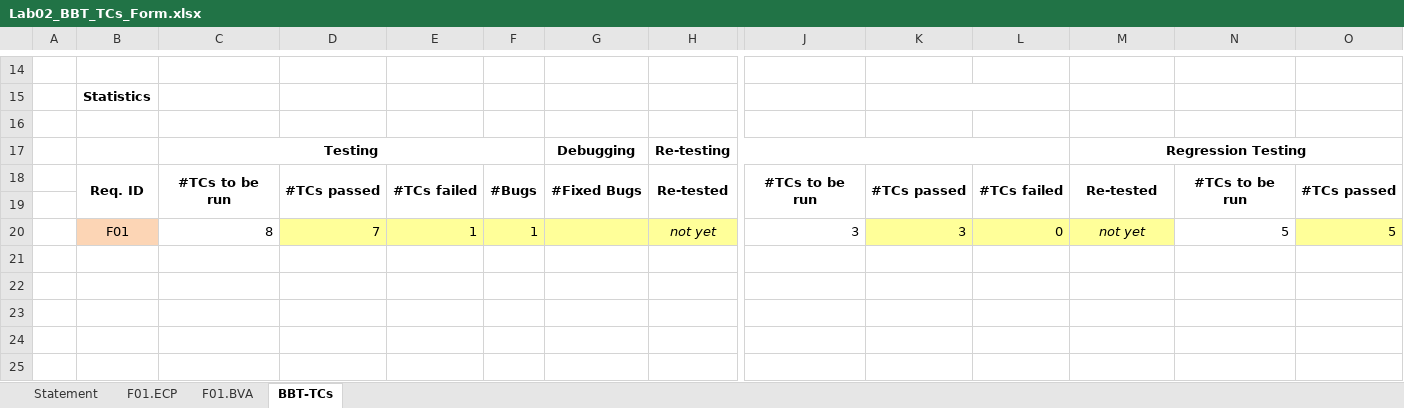
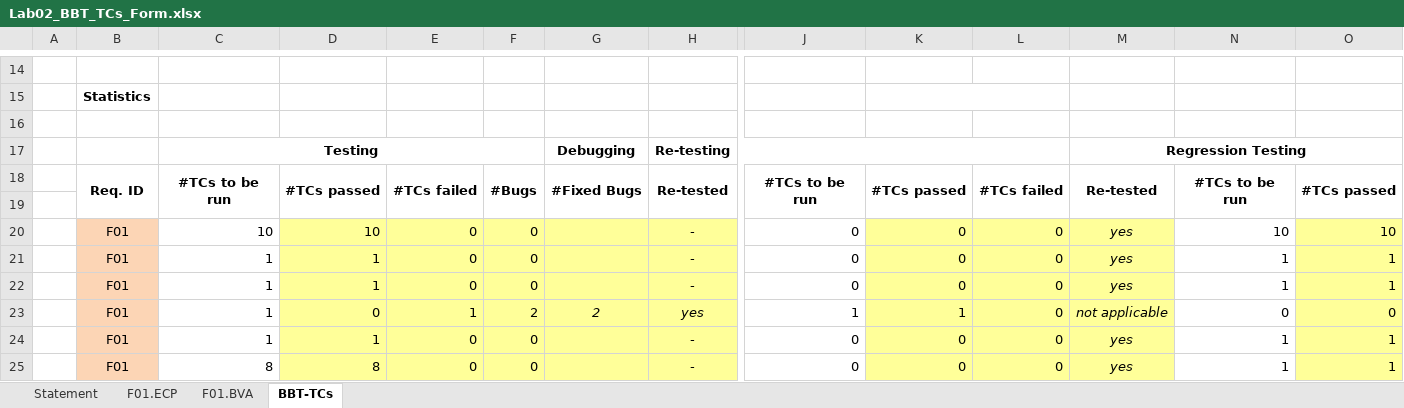
Before and after one commit to danielsofran/VVSS-sdir3127, an Excel workbook: Docs/Lab2/Lab02_BBT_TCs_Form.xlsx, sheet BBT-TCs, drawn as a sheet; only a part is shown, gaps mark what is left out; values as stored, in another font and other column widths than the file's, no borders; removed rows and columns are numbered as before the commit, all else as after; rows hold the shown columns only; the diff names each change by its address in the sheet, - before the commit and + after, or states it on an @@ line.

Commit message:
aa

```diff
--- a/Docs/Lab2/Lab02_BBT_TCs_Form.xlsx (sheet BBT-TCs)
+++ b/Docs/Lab2/Lab02_BBT_TCs_Form.xlsx (sheet BBT-TCs)
-row 20:  | F01 | 8 | 7 | 1 | 1 |  | not yet | 3 | 3 | 0 | not yet | 5 | 5
+row 20:  | F01 | 10 | 10 | 0 | 0 |  | - | 0 | 0 | 0 | yes | 10 | 10
+row 21:  | F01 | 1 | 1 | 0 | 0 |  | - | 0 | 0 | 0 | yes | 1 | 1
+row 22:  | F01 | 1 | 1 | 0 | 0 |  | - | 0 | 0 | 0 | yes | 1 | 1
+row 23:  | F01 | 1 | 0 | 1 | 2 | 2 | yes | 1 | 1 | 0 | not applicable | 0 | 0
+row 24:  | F01 | 1 | 1 | 0 | 0 |  | - | 0 | 0 | 0 | yes | 1 | 1
+row 25:  | F01 | 8 | 8 | 0 | 0 |  | - | 0 | 0 | 0 | yes | 1 | 1
```
